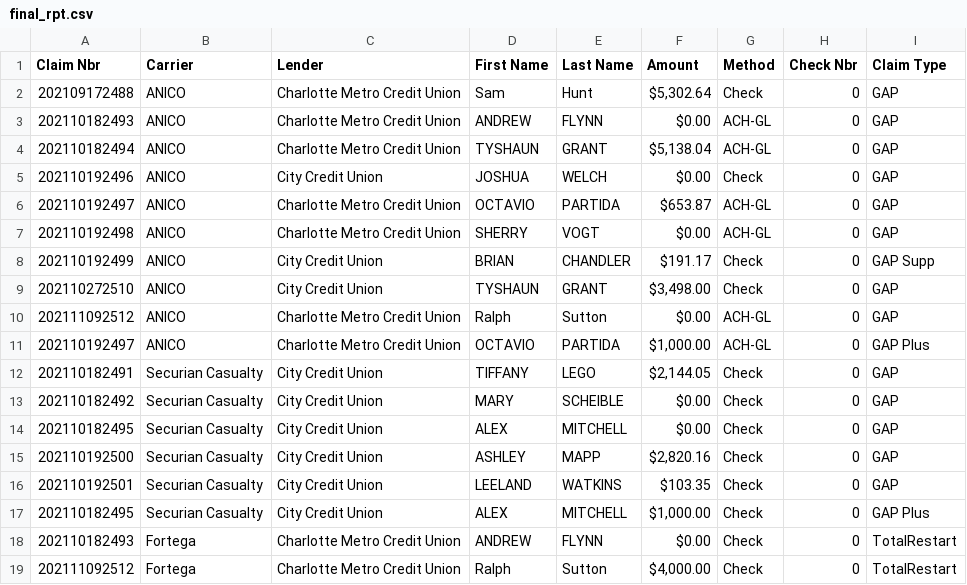
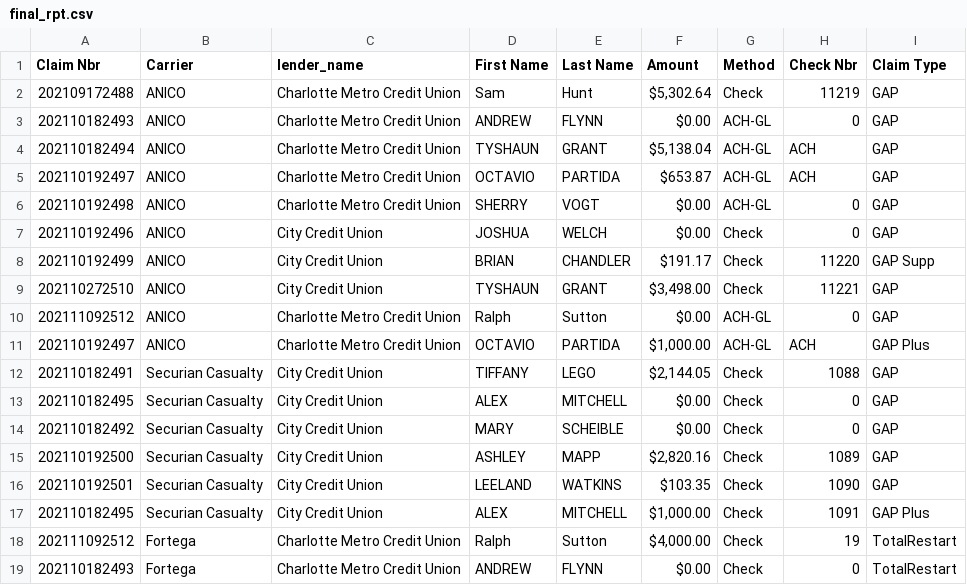
Before and after one commit to jediracer/Claim_Payments, a CSV file: letters/staging/final_rpt.csv, drawn as a sheet.

Commit message:
Created process to recall check number from QuickBooks and update RTBP database

```diff
--- a/letters/staging/final_rpt.csv
+++ b/letters/staging/final_rpt.csv
@@ -1,19 +1,19 @@
-Claim Nbr,Carrier,Lender,First Name,Last Name,Amount,Method,Check Nbr,Claim Type
-202109172488,ANICO,Charlotte Metro Credit Union,Sam,Hunt,"$5,302.64",Check,0,GAP
+Claim Nbr,Carrier,lender_name,First Name,Last Name,Amount,Method,Check Nbr,Claim Type
+202109172488,ANICO,Charlotte Metro Credit Union,Sam,Hunt,"$5,302.64",Check,11219,GAP
 202110182493,ANICO,Charlotte Metro Credit Union,ANDREW,FLYNN,$0.00,ACH-GL,0,GAP
-202110182494,ANICO,Charlotte Metro Credit Union,TYSHAUN,GRANT,"$5,138.04",ACH-GL,0,GAP
+202110182494,ANICO,Charlotte Metro Credit Union,TYSHAUN,GRANT,"$5,138.04",ACH-GL,ACH,GAP
+202110192497,ANICO,Charlotte Metro Credit Union,OCTAVIO,PARTIDA,$653.87,ACH-GL,ACH,GAP
+202110192498,ANICO,Charlotte Metro Credit Union,SHERRY,VOGT,$0.00,ACH-GL,0,GAP
 202110192496,ANICO,City Credit Union,JOSHUA,WELCH,$0.00,Check,0,GAP
-202110192497,ANICO,Charlotte Metro Credit Union,OCTAVIO,PARTIDA,$653.87,ACH-GL,0,GAP
-202110192498,ANICO,Charlotte Metro Credit Union,SHERRY,VOGT,$0.00,ACH-GL,0,GAP
-202110192499,ANICO,City Credit Union,BRIAN ,CHANDLER,$191.17,Check,0,GAP Supp
-202110272510,ANICO,City Credit Union,TYSHAUN,GRANT,"$3,498.00",Check,0,GAP
+202110192499,ANICO,City Credit Union,BRIAN ,CHANDLER,$191.17,Check,11220,GAP Supp
+202110272510,ANICO,City Credit Union,TYSHAUN,GRANT,"$3,498.00",Check,11221,GAP
 202111092512,ANICO,Charlotte Metro Credit Union,Ralph,Sutton,$0.00,ACH-GL,0,GAP
-202110192497,ANICO,Charlotte Metro Credit Union,OCTAVIO,PARTIDA,"$1,000.00",ACH-GL,0,GAP Plus
-202110182491,Securian Casualty,City Credit Union,TIFFANY,LEGO,"$2,144.05",Check,0,GAP
+202110192497,ANICO,Charlotte Metro Credit Union,OCTAVIO,PARTIDA,"$1,000.00",ACH-GL,ACH,GAP Plus
+202110182491,Securian Casualty,City Credit Union,TIFFANY,LEGO,"$2,144.05",Check,1088,GAP
+202110182495,Securian Casualty,City Credit Union,ALEX,MITCHELL,$0.00,Check,0,GAP
 202110182492,Securian Casualty,City Credit Union,MARY,SCHEIBLE,$0.00,Check,0,GAP
-202110182495,Securian Casualty,City Credit Union,ALEX,MITCHELL,$0.00,Check,0,GAP
-202110192500,Securian Casualty,City Credit Union,ASHLEY,MAPP,"$2,820.16",Check,0,GAP
-202110192501,Securian Casualty,City Credit Union,LEELAND,WATKINS,$103.35,Check,0,GAP
-202110182495,Securian Casualty,City Credit Union,ALEX,MITCHELL,"$1,000.00",Check,0,GAP Plus
+202110192500,Securian Casualty,City Credit Union,ASHLEY,MAPP,"$2,820.16",Check,1089,GAP
+202110192501,Securian Casualty,City Credit Union,LEELAND,WATKINS,$103.35,Check,1090,GAP
+202110182495,Securian Casualty,City Credit Union,ALEX,MITCHELL,"$1,000.00",Check,1091,GAP Plus
+202111092512,Fortega,Charlotte Metro Credit Union,Ralph,Sutton,"$4,000.00",Check,19,TotalRestart
 202110182493,Fortega,Charlotte Metro Credit Union,ANDREW,FLYNN,$0.00,Check,0,TotalRestart
-202111092512,Fortega,Charlotte Metro Credit Union,Ralph,Sutton,"$4,000.00",Check,0,TotalRestart
```
Also changed, not shown: 4 other files.
